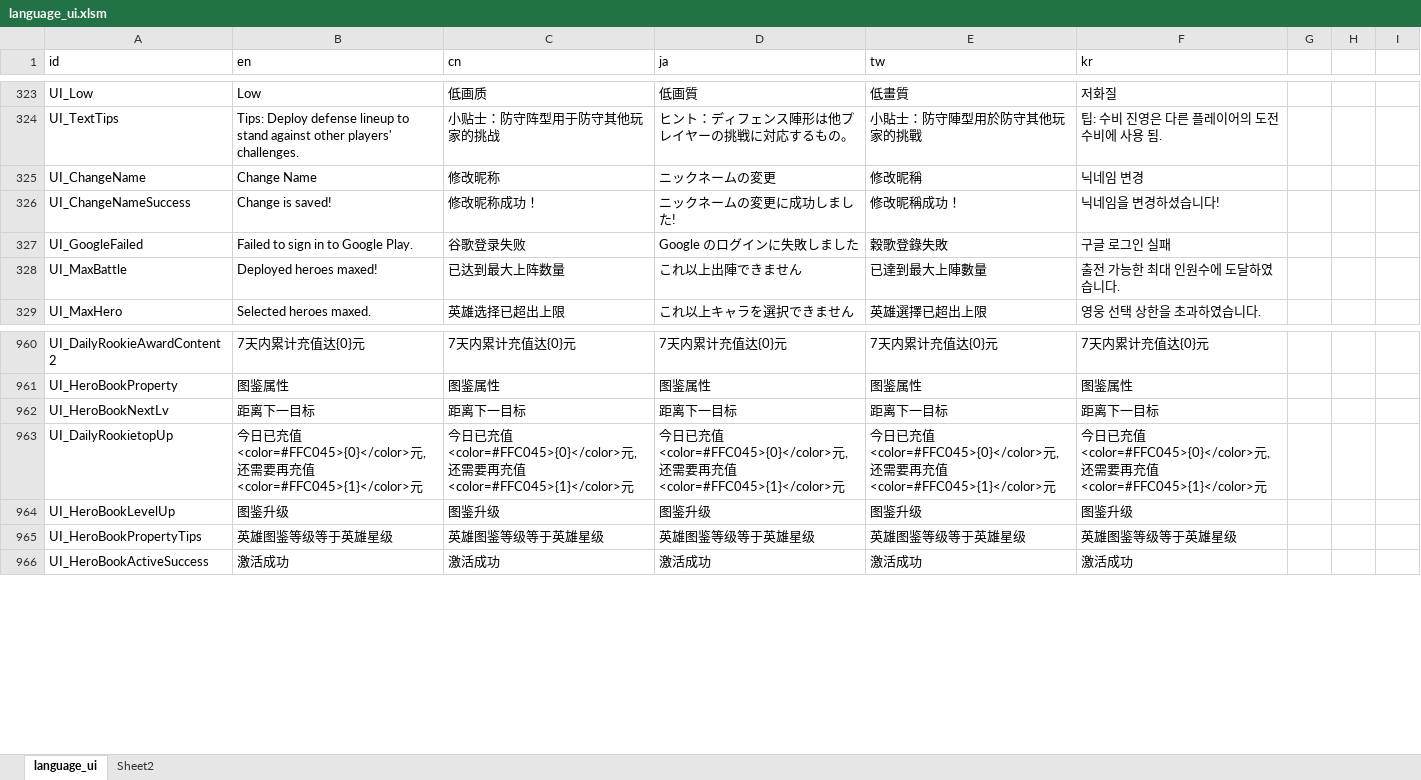
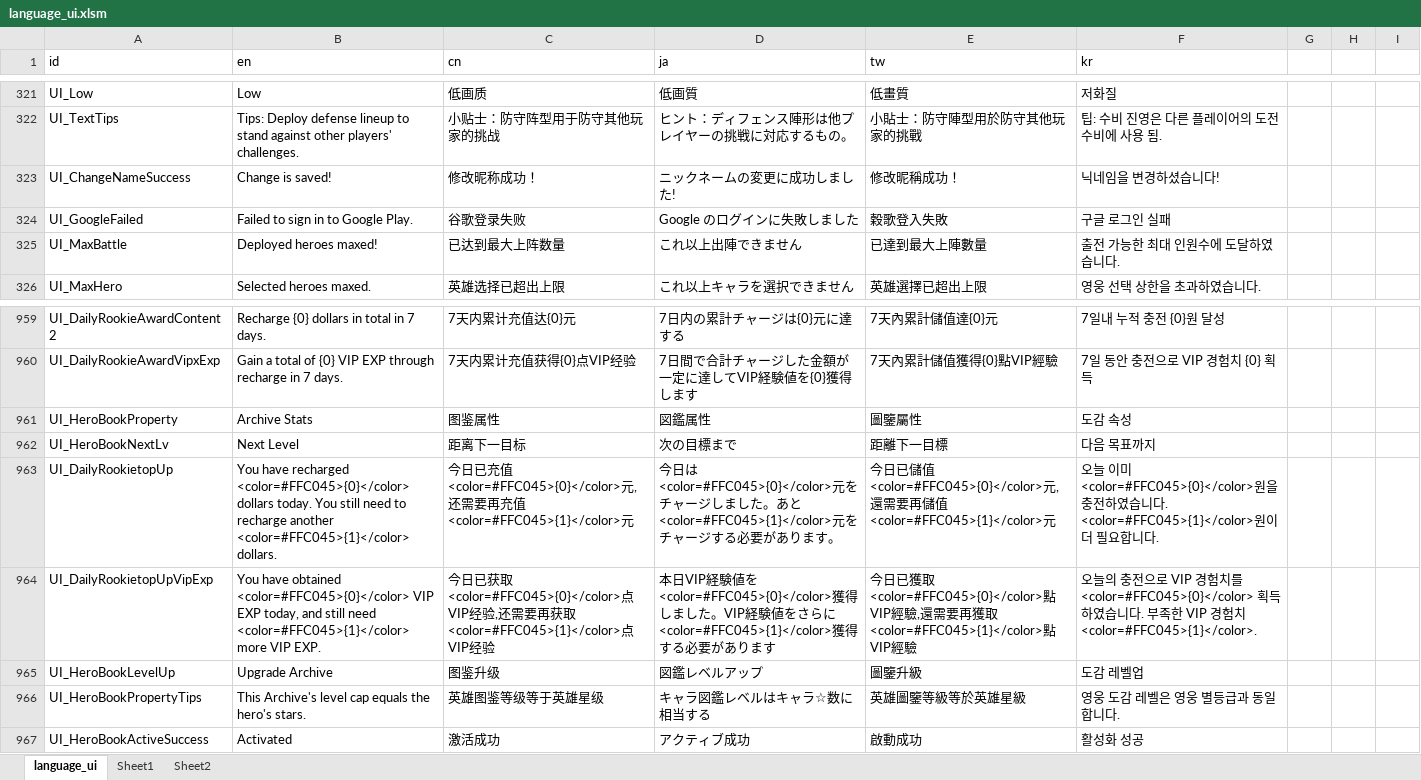
Before and after one commit to shaoyangzhuang27-lang/PreviewDemo, an Excel workbook: base_res/value_table/language_ui.xlsm, sheet language_ui, drawn as a sheet; only a part is shown, gaps mark what is left out; values as stored, in another font and other column widths than the file's, no cell formats; conditional formats not drawn; removed rows and columns are numbered as before the commit, all else as after; the diff covers the shown part only; the diff names each change by its address in the sheet, - before the commit and + after, or states it on an @@ line.

```diff
--- a/base_res/value_table/language_ui.xlsm (sheet language_ui)
+++ b/base_res/value_table/language_ui.xlsm (sheet language_ui)
+sheet tab: Sheet1
-row 325: UI_ChangeName | Change Name | 修改昵称 | ニックネームの変更 | 修改昵稱 | 닉네임 변경
-E324 (tw): 穀歌登錄失敗
+E324 (tw): 穀歌登入失敗
-B959 (en): 7天内累计充值达{0}元
+B959 (en): Recharge {0} dollars in total in 7 days.
-D959 (ja): 7天内累计充值达{0}元
+D959 (ja): 7日内の累計チャージは{0}元に達する
-E959 (tw): 7天内累计充值达{0}元
+E959 (tw): 7天內累計儲值達{0}元
-F959 (kr): 7天内累计充值达{0}元
+F959 (kr): 7일내 누적 충전 {0}원 달성
+row 960: UI_DailyRookieAwardVipxExp | Gain a total of {0} VIP EXP through recharge in 7 days. | 7天内累计充值获得{0}点VIP经验 | 7日間で合計チャージした金額が一定に達してVIP経験値を{0}獲得します | 7天內累計儲值獲得{0}點VIP經驗 | 7일 동안 충전으로 VIP 경험치 {0} 획득
-B961 (en): 图鉴属性
+B961 (en): Archive Stats
-D961 (ja): 图鉴属性
+D961 (ja): 図鑑属性
-E961 (tw): 图鉴属性
+E961 (tw): 圖鑒屬性
-F961 (kr): 图鉴属性
+F961 (kr): 도감 속성
-B962 (en): 距离下一目标
+B962 (en): Next Level
-D962 (ja): 距离下一目标
+D962 (ja): 次の目標まで
-E962 (tw): 距离下一目标
+E962 (tw): 距離下一目標
-F962 (kr): 距离下一目标
+F962 (kr): 다음 목표까지
-B963 (en): 今日已充值<color=#FFC045>{0}</color>元,还需要再充值<color=#FFC045>{1}</color>元
+B963 (en): You have recharged <color=#FFC045>{0}</color> dollars today. You still need to recharge another <color=#FFC045>{1}</color> dollars.
-D963 (ja): 今日已充值<color=#FFC045>{0}</color>元,还需要再充值<color=#FFC045>{1}</color>元
+D963 (ja): 今日は<color=#FFC045>{0}</color>元をチャージしました。あと<color=#FFC045>{1}</color>元をチャージする必要があります。
-E963 (tw): …日已充值<color=#FFC045>{0}</color>元,还需要再充值<color=#FFC045>{1}</color>…
+E963 (tw): …日已儲值<color=#FFC045>{0}</color>元,還需要再儲值<color=#FFC045>{1}</color>…
-F963 (kr): 今日已充值<color=#FFC045>{0}</color>元,还需要再充值<color=#FFC045>{1}</color>元
+F963 (kr): 오늘 이미 <color=#FFC045>{0}</color>원을 충전하였습니다. <color=#FFC045>{1}</color>원이 더 필요합니다.
+row 964: UI_DailyRookietopUpVipExp | You have obtained <color=#FFC045>{0}</color> VIP EXP today, and still need <color=#FFC045>{1}</color> more VIP EXP. | 今日已获取<color=#FFC045>{0}</color>点VIP经验,还需要再获取<color=#FFC045>{1}</color>点VIP经验 | 本日VIP経験値を<color=#FFC045>{0}</color>獲得しました。VIP経験値をさらに<color=#FFC045>{1}</color>獲得する必要があります | 今日已獲取<color=#FFC045>{0}</color>點VIP經驗,還需要再獲取<color=#FFC045>{1}</color>點VIP經驗 | 오늘의 충전으로 VIP 경험치를 <color=#FFC045>{0}</color> 획득하였습니다. 부족한 VIP 경험치 <color=#FFC045>{1}</color>.
-B965 (en): 图鉴升级
+B965 (en): Upgrade Archive
-D965 (ja): 图鉴升级
+D965 (ja): 図鑑レベルアップ
-E965 (tw): 图鉴升级
+E965 (tw): 圖鑒升級
-F965 (kr): 图鉴升级
+F965 (kr): 도감 레벨업
-B966 (en): 英雄图鉴等级等于英雄星级
+B966 (en): This Archive's level cap equals the hero's stars.
-D966 (ja): 英雄图鉴等级等于英雄星级
+D966 (ja): キャラ図鑑レベルはキャラ☆数に相当する
-E966 (tw): 英雄图鉴等级等于英雄星级
+E966 (tw): 英雄圖鑒等級等於英雄星級
-F966 (kr): 英雄图鉴等级等于英雄星级
+F966 (kr): 영웅 도감 레벨은 영웅 별등급과 동일합니다.
-B967 (en): 激活成功
+B967 (en): Activated
-D967 (ja): 激活成功
+D967 (ja): アクティブ成功
-E967 (tw): 激活成功
+E967 (tw): 啟動成功
-F967 (kr): 激活成功
+F967 (kr): 활성화 성공
```
Also changed, not shown: 126 added rows, 2 removed rows and 673 edited cells elsewhere in this sheet, cell formats, base_res/value_table/guild_monster.xlsm, base_res/value_table/heroes.xlsm, 43 other files.
